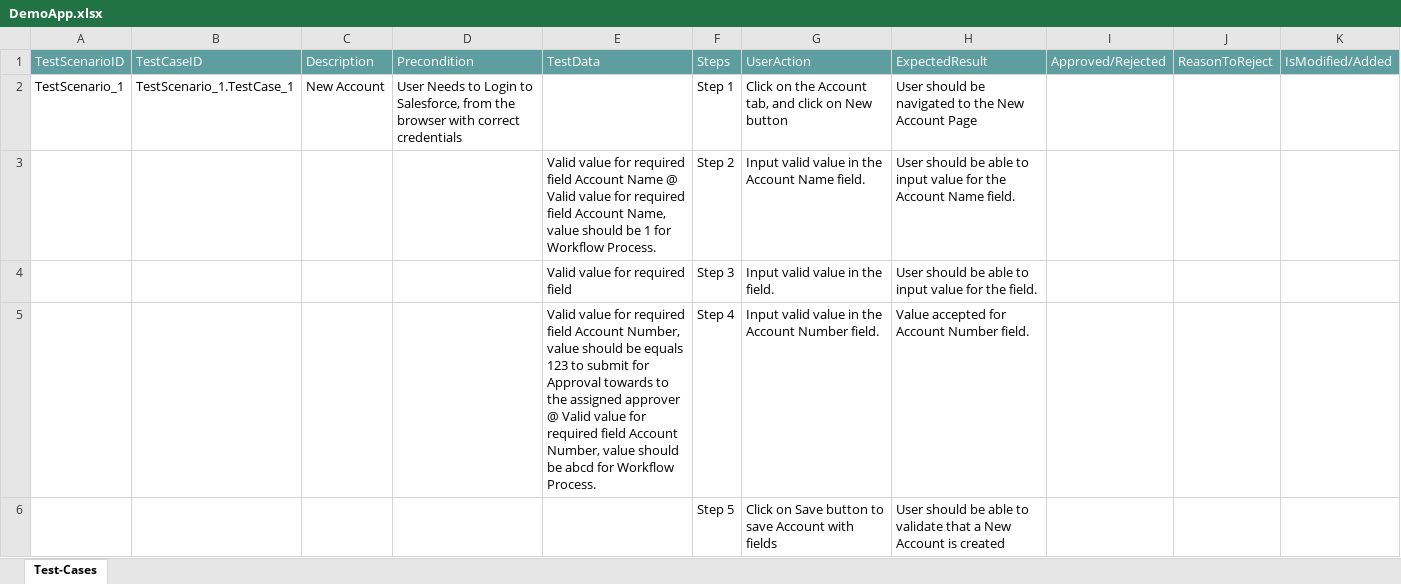
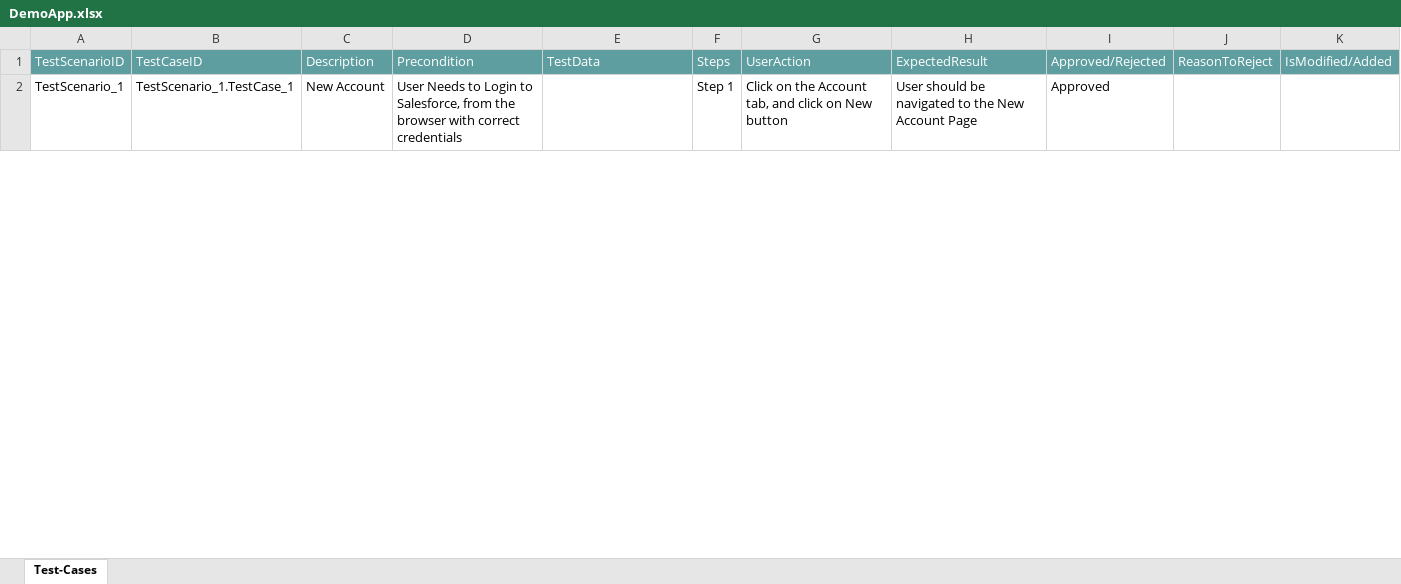
Before and after one commit to ShaikMohamedIrfan/ProjectTestingS, an Excel workbook: DemoApp.xlsx, sheet Test-Cases, drawn as a sheet; only a part is shown; values as stored, in another font and other column widths than the file's, no borders; table styles not drawn; the diff covers the shown part only; the diff names each change by its address in the sheet, - before the commit and + after, or states it on an @@ line.

Commit message:
Add files via upload

```diff
--- a/DemoApp.xlsx (sheet Test-Cases)
+++ b/DemoApp.xlsx (sheet Test-Cases)
-I2: (empty)
+I2: Approved
@@ row 3 hidden:  |  |  |  | Valid value for required field Account Name @ Valid value for required field Account Name, value should be 1 for Workflow Process. | Step 2 | Input valid value in the Account Name field. | User should be able to input value for the Account Name field. @@
@@ row 4 hidden:  |  |  |  | Valid value for required field | Step 3 | Input valid value in the field. | User should be able to input value for the field. @@
@@ row 5 hidden:  |  |  |  | Valid value for required field Account Number, value should be equals 123 to submit for Approval towards to the assigned approver @ Valid value for required field Account Number, value should be abcd for Workflow Process. | Step 4 | Input valid value in the Account Number field. | Value accepted for Account Number field. @@
@@ row 6 hidden:  |  |  |  |  | Step 5 | Click on Save button to save Account with fields | User should be able to validate that a New Account is created @@
```
Also changed, not shown: 12 hidden or unhidden rows and 1 edited cell elsewhere in this sheet.
